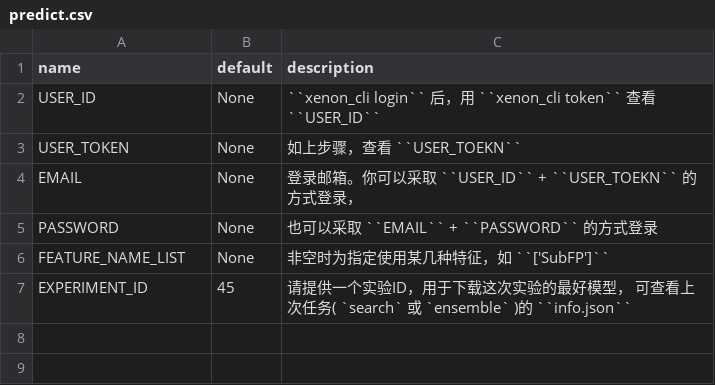
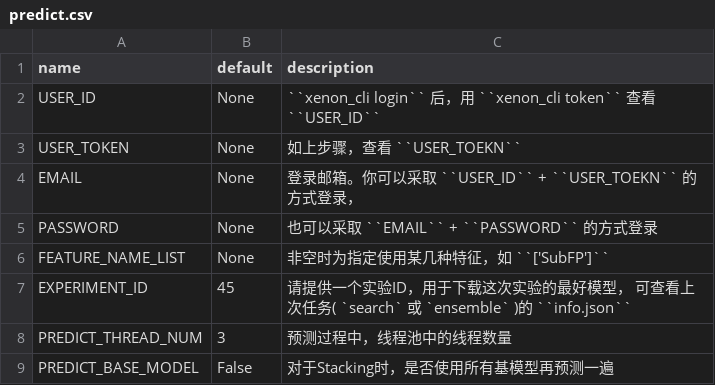
Before and after one commit to auto-flow/xenon, a CSV file: docs/env_table/predict.csv, drawn as a sheet.

```diff
--- a/docs/env_table/predict.csv
+++ b/docs/env_table/predict.csv
@@ -7 +7,3 @@ FEATURE_NAME_LIST,None,非空时为指定使用某几种特征，如 ``['SubFP']
 EXPERIMENT_ID,45,请提供一个实验ID，用于下载这次实验的最好模型， 可查看上次任务( `search` 或 `ensemble` )的 ``info.json``
+PREDICT_THREAD_NUM,3,预测过程中，线程池中的线程数量
+PREDICT_BASE_MODEL,False,对于Stacking时，是否使用所有基模型再预测一遍
```
Also changed, not shown: docs/env_table/ensemble.csv, docs/env_table/search.csv, 7 other files.
